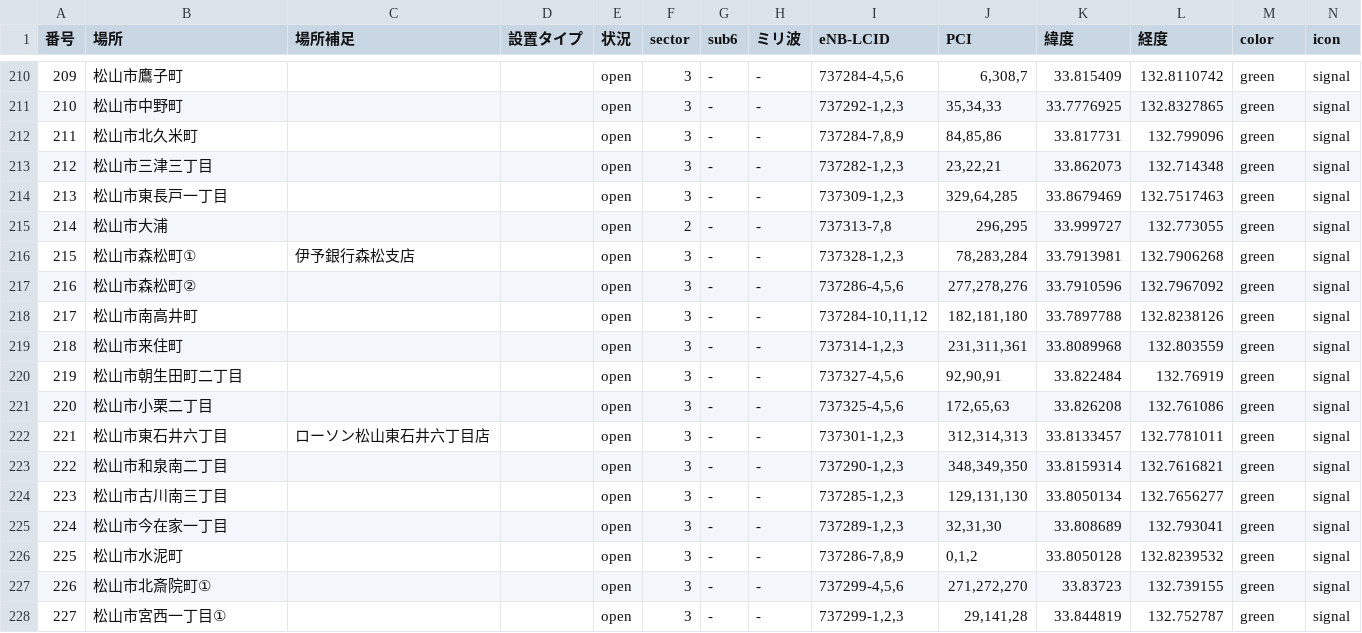
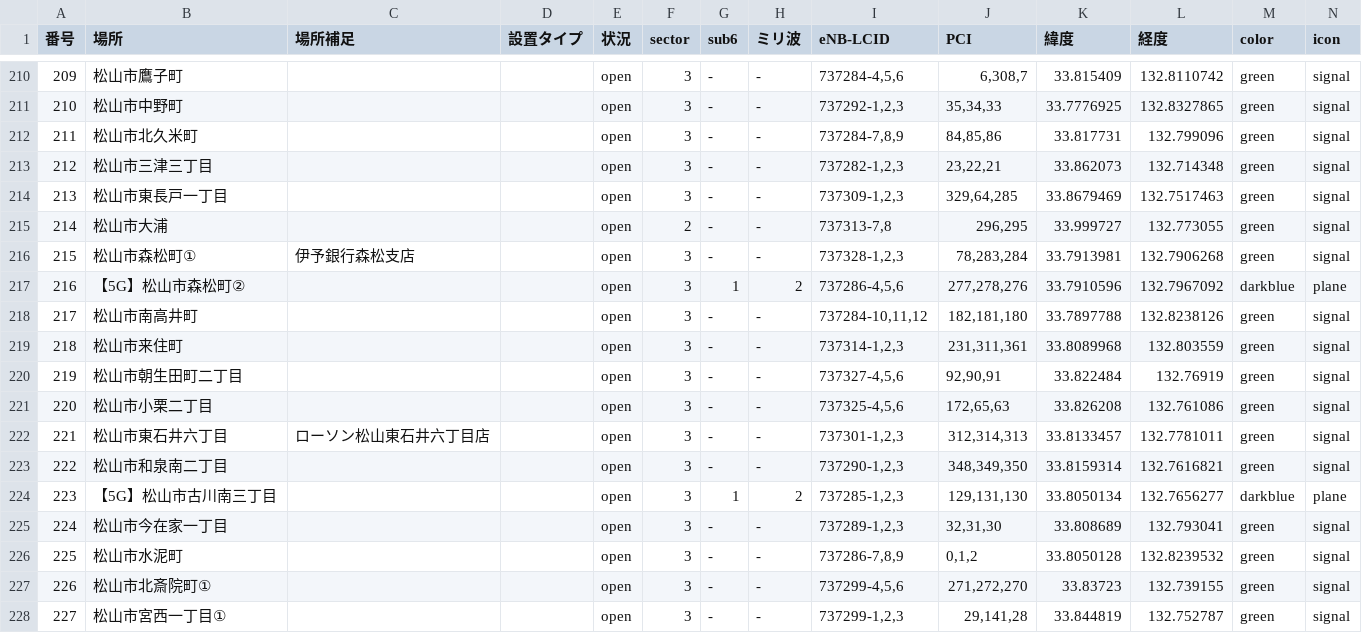
Before and after one commit to raku10ehime/map, a CSV file: ehime.csv, drawn as a sheet; only a part is shown, gaps mark what is left out.

```diff
--- a/ehime.csv
+++ b/ehime.csv
@@ -216,3 +216,3 @@
 215,松山市森松町①,伊予銀行森松支店,,open,3,-,-,"737328-1,2,3","78,283,284",33.7913981,132.7906268,green,signal
-216,松山市森松町②,,,open,3,-,-,"737286-4,5,6","277,278,276",33.7910596,132.7967092,green,signal
+216,【5G】松山市森松町②,,,open,3,1,2,"737286-4,5,6","277,278,276",33.7910596,132.7967092,darkblue,plane
 217,松山市南高井町,,,open,3,-,-,"737284-10,11,12","182,181,180",33.7897788,132.8238126,green,signal
@@ -223,3 +223,3 @@
 222,松山市和泉南二丁目,,,open,3,-,-,"737290-1,2,3","348,349,350",33.8159314,132.7616821,green,signal
-223,松山市古川南三丁目,,,open,3,-,-,"737285-1,2,3","129,131,130",33.8050134,132.7656277,green,signal
+223,【5G】松山市古川南三丁目,,,open,3,1,2,"737285-1,2,3","129,131,130",33.8050134,132.7656277,darkblue,plane
 224,松山市今在家一丁目,,,open,3,-,-,"737289-1,2,3","32,31,30",33.808689,132.793041,green,signal
```
Also changed, not shown: 2 other files.
